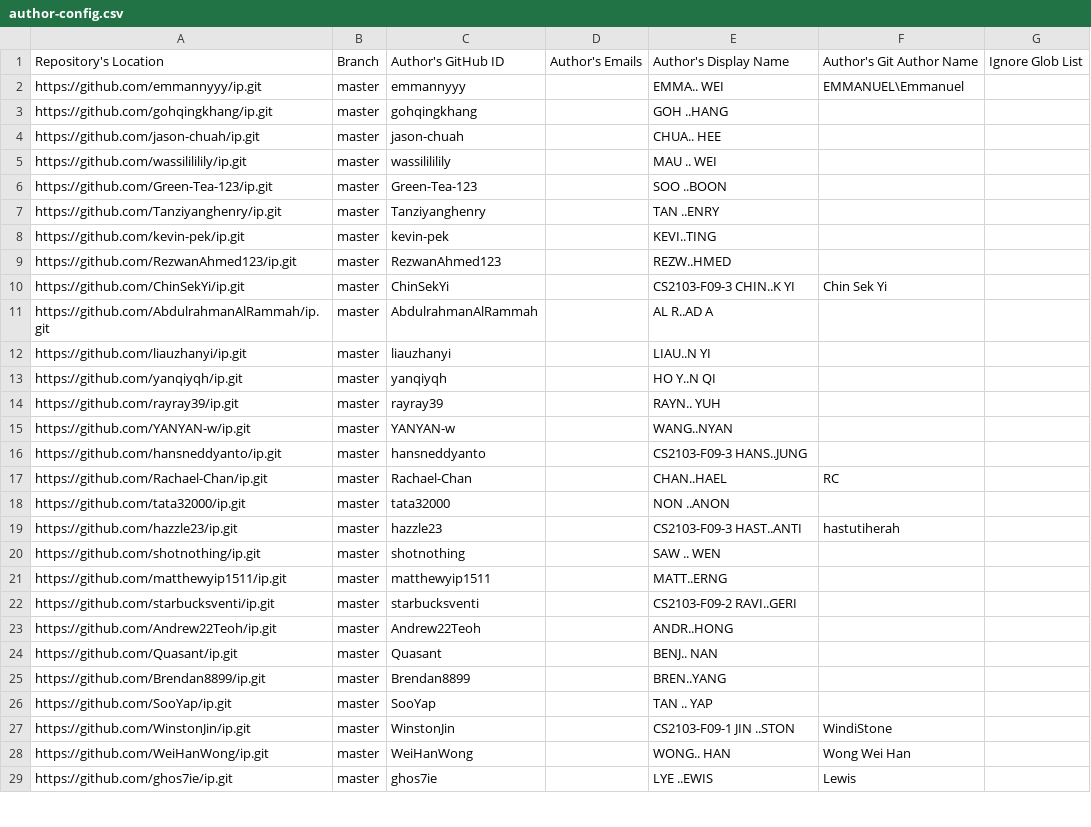
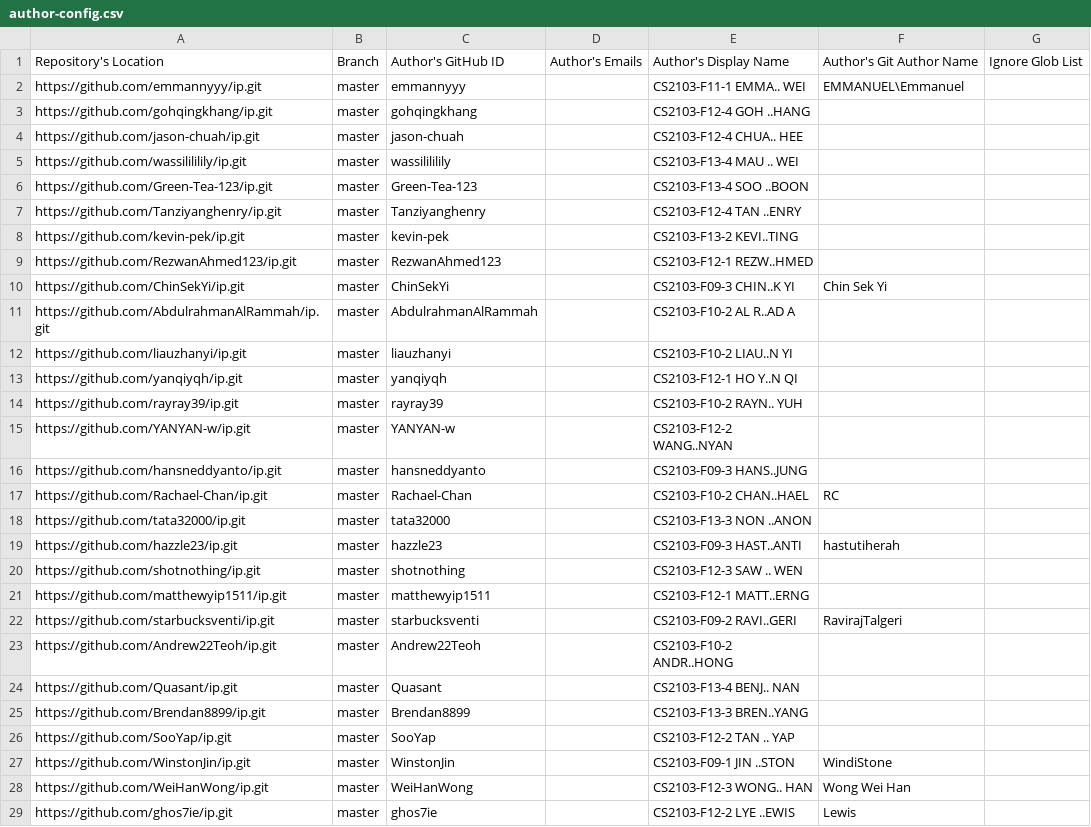
Before and after one commit to nus-cs2103-AY2425S1/ip-dashboard, a CSV file: configs/author-config.csv, drawn as a sheet; only a part is shown; the diff covers the shown part only.

```diff
--- a/configs/author-config.csv
+++ b/configs/author-config.csv
@@ -1,29 +1,29 @@
 Repository's Location,Branch,Author's GitHub ID,Author's Emails,Author's Display Name,Author's Git Author Name,Ignore Glob List
-https://github.com/emmannyyy/ip.git,master,emmannyyy,,EMMA.. WEI,EMMANUEL\Emmanuel,
-https://github.com/gohqingkhang/ip.git,master,gohqingkhang,,GOH ..HANG,,
-https://github.com/jason-chuah/ip.git,master,jason-chuah,,CHUA.. HEE,,
-https://github.com/wassilililily/ip.git,master,wassilililily,,MAU .. WEI,,
-https://github.com/Green-Tea-123/ip.git,master,Green-Tea-123,,SOO ..BOON,,
-https://github.com/Tanziyanghenry/ip.git,master,Tanziyanghenry,,TAN ..ENRY,,
-https://github.com/kevin-pek/ip.git,master,kevin-pek,,KEVI..TING,,
-https://github.com/RezwanAhmed123/ip.git,master,RezwanAhmed123,,REZW..HMED,,
+https://github.com/emmannyyy/ip.git,master,emmannyyy,,CS2103-F11-1 EMMA.. WEI,EMMANUEL\Emmanuel,
+https://github.com/gohqingkhang/ip.git,master,gohqingkhang,,CS2103-F12-4 GOH ..HANG,,
+https://github.com/jason-chuah/ip.git,master,jason-chuah,,CS2103-F12-4 CHUA.. HEE,,
+https://github.com/wassilililily/ip.git,master,wassilililily,,CS2103-F13-4 MAU .. WEI,,
+https://github.com/Green-Tea-123/ip.git,master,Green-Tea-123,,CS2103-F13-4 SOO ..BOON,,
+https://github.com/Tanziyanghenry/ip.git,master,Tanziyanghenry,,CS2103-F12-4 TAN ..ENRY,,
+https://github.com/kevin-pek/ip.git,master,kevin-pek,,CS2103-F13-2 KEVI..TING,,
+https://github.com/RezwanAhmed123/ip.git,master,RezwanAhmed123,,CS2103-F12-1 REZW..HMED,,
 https://github.com/ChinSekYi/ip.git,master,ChinSekYi,,CS2103-F09-3 CHIN..K YI,Chin Sek Yi,
-https://github.com/AbdulrahmanAlRammah/ip.git,master,AbdulrahmanAlRammah,,AL R..AD A,,
-https://github.com/liauzhanyi/ip.git,master,liauzhanyi,,LIAU..N YI,,
-https://github.com/yanqiyqh/ip.git,master,yanqiyqh,,HO Y..N QI,,
-https://github.com/rayray39/ip.git,master,rayray39,,RAYN.. YUH,,
-https://github.com/YANYAN-w/ip.git,master,YANYAN-w,,WANG..NYAN,,
+https://github.com/AbdulrahmanAlRammah/ip.git,master,AbdulrahmanAlRammah,,CS2103-F10-2 AL R..AD A,,
+https://github.com/liauzhanyi/ip.git,master,liauzhanyi,,CS2103-F10-2 LIAU..N YI,,
+https://github.com/yanqiyqh/ip.git,master,yanqiyqh,,CS2103-F12-1 HO Y..N QI,,
+https://github.com/rayray39/ip.git,master,rayray39,,CS2103-F10-2 RAYN.. YUH,,
+https://github.com/YANYAN-w/ip.git,master,YANYAN-w,,CS2103-F12-2 WANG..NYAN,,
 https://github.com/hansneddyanto/ip.git,master,hansneddyanto,,CS2103-F09-3 HANS..JUNG,,
-https://github.com/Rachael-Chan/ip.git,master,Rachael-Chan,,CHAN..HAEL,RC,
-https://github.com/tata32000/ip.git,master,tata32000,,NON ..ANON,,
+https://github.com/Rachael-Chan/ip.git,master,Rachael-Chan,,CS2103-F10-2 CHAN..HAEL,RC,
+https://github.com/tata32000/ip.git,master,tata32000,,CS2103-F13-3 NON ..ANON,,
 https://github.com/hazzle23/ip.git,master,hazzle23,,CS2103-F09-3 HAST..ANTI,hastutiherah,
-https://github.com/shotnothing/ip.git,master,shotnothing,,SAW .. WEN,,
-https://github.com/matthewyip1511/ip.git,master,matthewyip1511,,MATT..ERNG,,
-https://github.com/starbucksventi/ip.git,master,starbucksventi,,CS2103-F09-2 RAVI..GERI,,
-https://github.com/Andrew22Teoh/ip.git,master,Andrew22Teoh,,ANDR..HONG,,
-https://github.com/Quasant/ip.git,master,Quasant,,BENJ.. NAN,,
-https://github.com/Brendan8899/ip.git,master,Brendan8899,,BREN..YANG,,
-https://github.com/SooYap/ip.git,master,SooYap,,TAN .. YAP,,
+https://github.com/shotnothing/ip.git,master,shotnothing,,CS2103-F12-3 SAW .. WEN,,
+https://github.com/matthewyip1511/ip.git,master,matthewyip1511,,CS2103-F12-1 MATT..ERNG,,
+https://github.com/starbucksventi/ip.git,master,starbucksventi,,CS2103-F09-2 RAVI..GERI,RavirajTalgeri,
+https://github.com/Andrew22Teoh/ip.git,master,Andrew22Teoh,,CS2103-F10-2 ANDR..HONG,,
+https://github.com/Quasant/ip.git,master,Quasant,,CS2103-F13-4 BENJ.. NAN,,
+https://github.com/Brendan8899/ip.git,master,Brendan8899,,CS2103-F13-3 BREN..YANG,,
+https://github.com/SooYap/ip.git,master,SooYap,,CS2103-F12-2 TAN .. YAP,,
 https://github.com/WinstonJin/ip.git,master,WinstonJin,,CS2103-F09-1 JIN ..STON,WindiStone,
-https://github.com/WeiHanWong/ip.git,master,WeiHanWong,,WONG.. HAN,Wong Wei Han,
-https://github.com/ghos7ie/ip.git,master,ghos7ie,,LYE ..EWIS,Lewis,
+https://github.com/WeiHanWong/ip.git,master,WeiHanWong,,CS2103-F12-3 WONG.. HAN,Wong Wei Han,
+https://github.com/ghos7ie/ip.git,master,ghos7ie,,CS2103-F12-2 LYE ..EWIS,Lewis,
```
Also changed, not shown: 41 edited cells elsewhere in this file.
